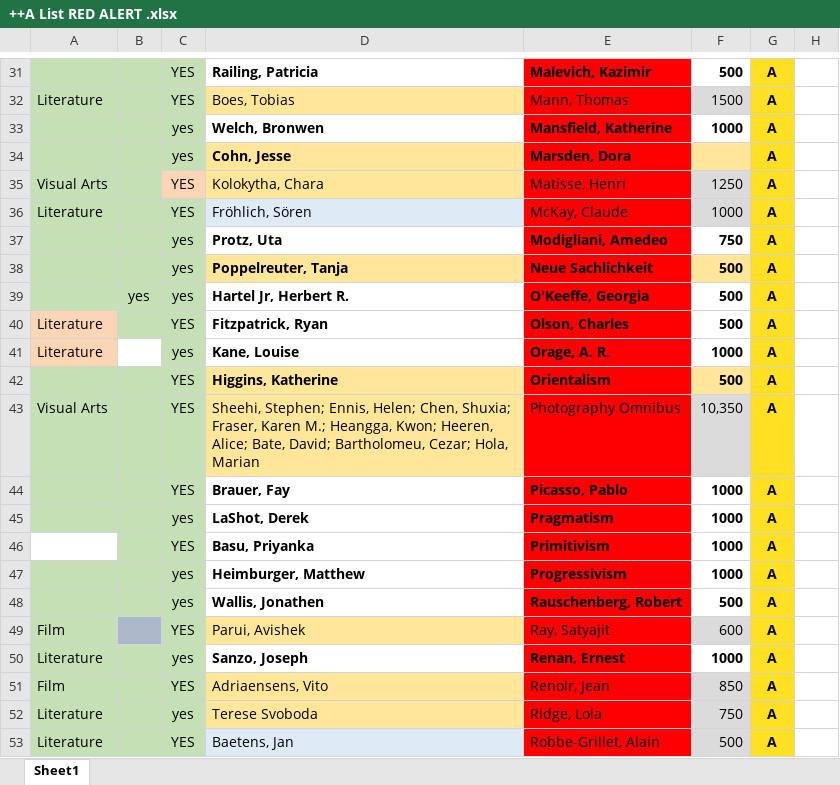
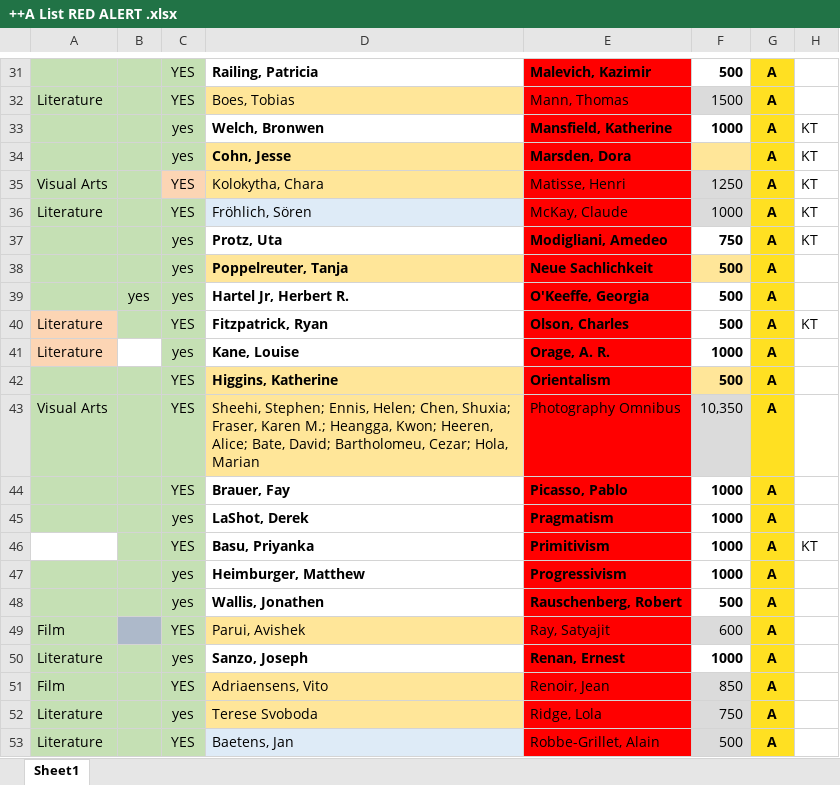
Before and after one commit to GhostProf/REM, an Excel workbook: 1_Templated Entries/++A List RED ALERT .xlsx, sheet Sheet1, drawn as a sheet; only a part is shown, gaps mark what is left out; values as stored, in another font and other column widths than the file's, no borders; the diff covers the shown part only; the diff names each change by its address in the sheet, - before the commit and + after, or states it on an @@ line.

```diff
--- a/1_Templated Entries/++A List RED ALERT .xlsx (sheet Sheet1)
+++ b/1_Templated Entries/++A List RED ALERT .xlsx (sheet Sheet1)
-H33:H37: (empty)
+H33:H37: KT
-H40: (empty)
+H40: KT
-H46: (empty)
+H46: KT
```
Also changed, not shown: 12 edited cells elsewhere in this sheet, 1 other file.
